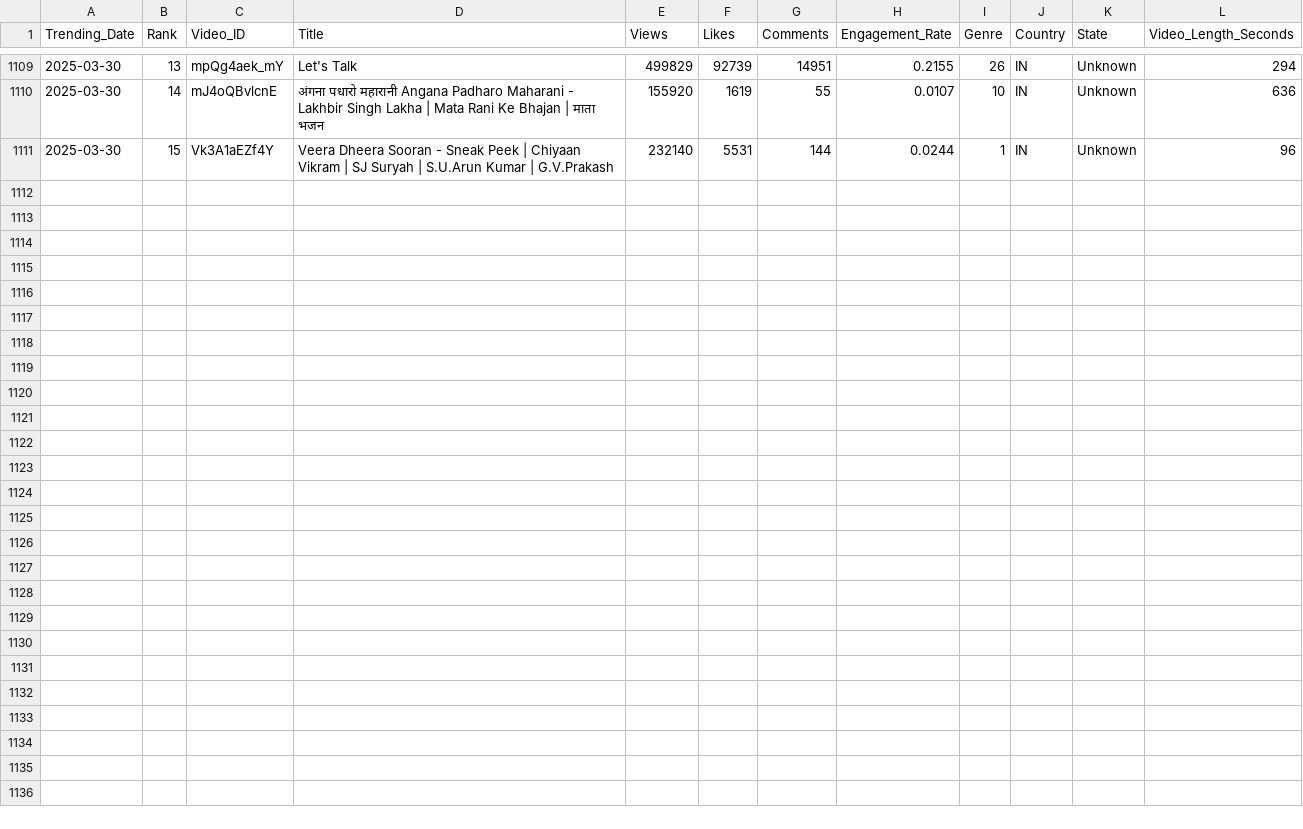
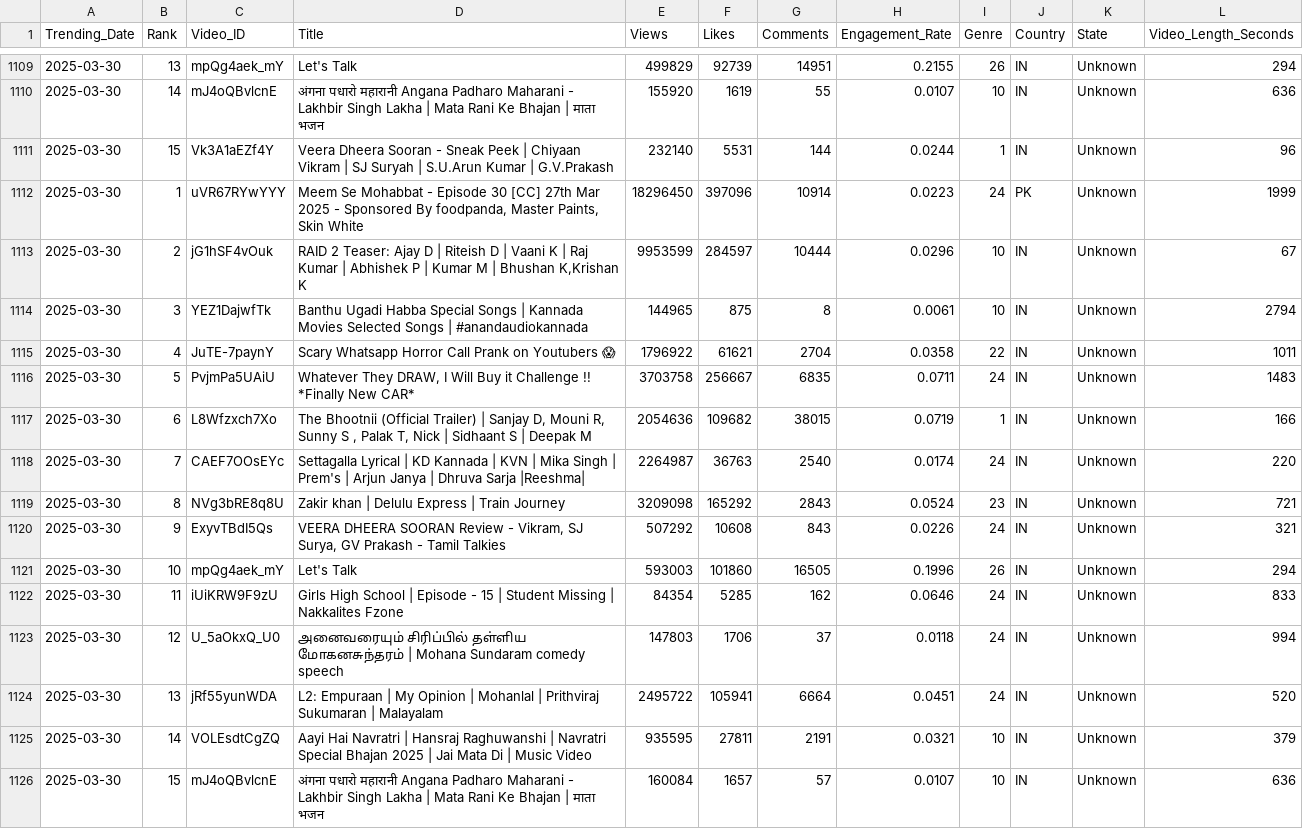
Before and after one commit to Sugesh-Raj/youtube-trend-analysis, a CSV file: trending_videos.csv, drawn as a sheet; only a part is shown, gaps mark what is left out; the diff names each change by its address in the sheet, - before the commit and + after, or states it on an @@ line.

```diff
--- a/trending_videos.csv
+++ b/trending_videos.csv
+row 1112: 2025-03-30 | 1 | uVR67RYwYYY | Meem Se Mohabbat - Episode 30 [CC] 27th Mar 2025 - Sponsored By foodpanda, Master Paints, Skin White | 18296450 | 397096 | 10914 | 0.0223 | 24 | PK | Unknown | 1999
+row 1113: 2025-03-30 | 2 | jG1hSF4vOuk | RAID 2 Teaser: Ajay D | Riteish D | Vaani K | Raj Kumar | Abhishek P | Kumar M | Bhushan K,Krishan K | 9953599 | 284597 | 10444 | 0.0296 | 10 | IN | Unknown | 67
+row 1114: 2025-03-30 | 3 | YEZ1DajwfTk | Banthu Ugadi Habba Special Songs | Kannada Movies Selected Songs | #anandaudiokannada | 144965 | 875 | 8 | 0.0061 | 10 | IN | Unknown | 2794
+row 1115: 2025-03-30 | 4 | JuTE-7paynY | Scary Whatsapp Horror Call Prank on Youtubers 😱 | 1796922 | 61621 | 2704 | 0.0358 | 22 | IN | Unknown | 1011
+row 1116: 2025-03-30 | 5 | PvjmPa5UAiU | Whatever They DRAW, I Will Buy it Challenge !! *Finally New CAR* | 3703758 | 256667 | 6835 | 0.0711 | 24 | IN | Unknown | 1483
+row 1117: 2025-03-30 | 6 | L8Wfzxch7Xo | The Bhootnii (Official Trailer) | Sanjay D, Mouni R, Sunny S , Palak T, Nick | Sidhaant S | Deepak M | 2054636 | 109682 | 38015 | 0.0719 | 1 | IN | Unknown | 166
+row 1118: 2025-03-30 | 7 | CAEF7OOsEYc | Settagalla Lyrical | KD Kannada | KVN | Mika Singh | Prem's | Arjun Janya | Dhruva Sarja |Reeshma| | 2264987 | 36763 | 2540 | 0.0174 | 24 | IN | Unknown | 220
+row 1119: 2025-03-30 | 8 | NVg3bRE8q8U | Zakir khan | Delulu Express | Train Journey | 3209098 | 165292 | 2843 | 0.0524 | 23 | IN | Unknown | 721
+row 1120: 2025-03-30 | 9 | ExyvTBdI5Qs | VEERA DHEERA SOORAN Review - Vikram, SJ Surya, GV Prakash - Tamil Talkies | 507292 | 10608 | 843 | 0.0226 | 24 | IN | Unknown | 321
+row 1121: 2025-03-30 | 10 | mpQg4aek_mY | Let's Talk | 593003 | 101860 | 16505 | 0.1996 | 26 | IN | Unknown | 294
+row 1122: 2025-03-30 | 11 | iUiKRW9F9zU | Girls High School | Episode - 15 | Student Missing | Nakkalites Fzone | 84354 | 5285 | 162 | 0.0646 | 24 | IN | Unknown | 833
+row 1123: 2025-03-30 | 12 | U_5aOkxQ_U0 | அனைவரையும் சிரிப்பில் தள்ளிய மோகனசுந்தரம் | Mohana Sundaram comedy speech | 147803 | 1706 | 37 | 0.0118 | 24 | IN | Unknown | 994
+row 1124: 2025-03-30 | 13 | jRf55yunWDA | L2: Empuraan | My Opinion | Mohanlal | Prithviraj Sukumaran | Malayalam | 2495722 | 105941 | 6664 | 0.0451 | 24 | IN | Unknown | 520
+row 1125: 2025-03-30 | 14 | VOLEsdtCgZQ | Aayi Hai Navratri | Hansraj Raghuwanshi | Navratri Special Bhajan 2025 | Jai Mata Di | Music Video | 935595 | 27811 | 2191 | 0.0321 | 10 | IN | Unknown | 379
+row 1126: 2025-03-30 | 15 | mJ4oQBvlcnE | अंगना पधारो महारानी Angana Padharo Maharani - Lakhbir Singh Lakha | Mata Rani Ke Bhajan | माता भजन | 160084 | 1657 | 57 | 0.0107 | 10 | IN | Unknown | 636
```
